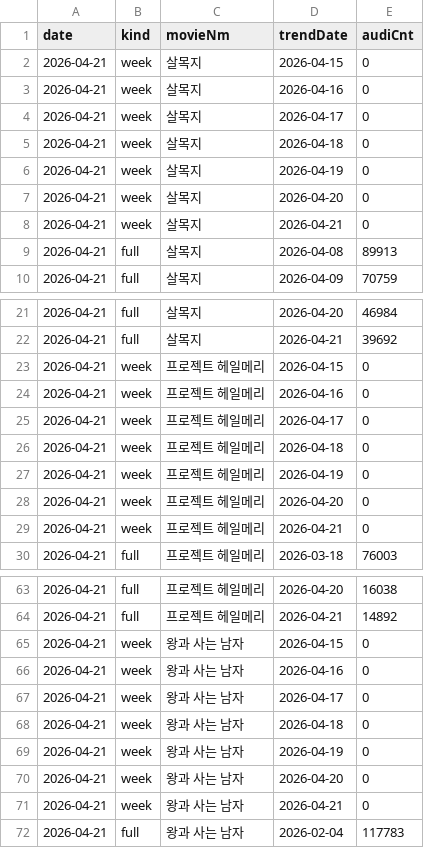
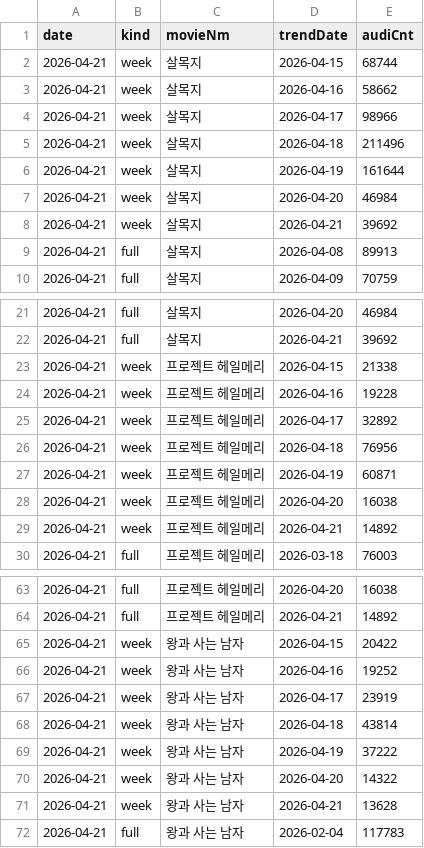
Before and after one commit to ghgfhfg2/screen-score, a CSV file: data/boxoffice_trends/2026-04-21.csv, drawn as a sheet; only a part is shown, gaps mark what is left out; the diff covers the shown part only.

```diff
--- a/data/boxoffice_trends/2026-04-21.csv
+++ b/data/boxoffice_trends/2026-04-21.csv
@@ -1,9 +1,9 @@
 date,kind,movieNm,trendDate,audiCnt
-2026-04-21,week,살목지,2026-04-15,0
-2026-04-21,week,살목지,2026-04-16,0
-2026-04-21,week,살목지,2026-04-17,0
-2026-04-21,week,살목지,2026-04-18,0
-2026-04-21,week,살목지,2026-04-19,0
-2026-04-21,week,살목지,2026-04-20,0
-2026-04-21,week,살목지,2026-04-21,0
+2026-04-21,week,살목지,2026-04-15,68744
+2026-04-21,week,살목지,2026-04-16,58662
+2026-04-21,week,살목지,2026-04-17,98966
+2026-04-21,week,살목지,2026-04-18,211496
+2026-04-21,week,살목지,2026-04-19,161644
+2026-04-21,week,살목지,2026-04-20,46984
+2026-04-21,week,살목지,2026-04-21,39692
 2026-04-21,full,살목지,2026-04-08,89913
@@ -22,9 +22,9 @@ date,kind,movieNm,trendDate,audiCnt
 2026-04-21,full,살목지,2026-04-21,39692
-2026-04-21,week,프로젝트 헤일메리,2026-04-15,0
-2026-04-21,week,프로젝트 헤일메리,2026-04-16,0
-2026-04-21,week,프로젝트 헤일메리,2026-04-17,0
-2026-04-21,week,프로젝트 헤일메리,2026-04-18,0
-2026-04-21,week,프로젝트 헤일메리,2026-04-19,0
-2026-04-21,week,프로젝트 헤일메리,2026-04-20,0
-2026-04-21,week,프로젝트 헤일메리,2026-04-21,0
+2026-04-21,week,프로젝트 헤일메리,2026-04-15,21338
+2026-04-21,week,프로젝트 헤일메리,2026-04-16,19228
+2026-04-21,week,프로젝트 헤일메리,2026-04-17,32892
+2026-04-21,week,프로젝트 헤일메리,2026-04-18,76956
+2026-04-21,week,프로젝트 헤일메리,2026-04-19,60871
+2026-04-21,week,프로젝트 헤일메리,2026-04-20,16038
+2026-04-21,week,프로젝트 헤일메리,2026-04-21,14892
 2026-04-21,full,프로젝트 헤일메리,2026-03-18,76003
@@ -64,9 +64,9 @@ date,kind,movieNm,trendDate,audiCnt
 2026-04-21,full,프로젝트 헤일메리,2026-04-21,14892
-2026-04-21,week,왕과 사는 남자,2026-04-15,0
-2026-04-21,week,왕과 사는 남자,2026-04-16,0
-2026-04-21,week,왕과 사는 남자,2026-04-17,0
-2026-04-21,week,왕과 사는 남자,2026-04-18,0
-2026-04-21,week,왕과 사는 남자,2026-04-19,0
-2026-04-21,week,왕과 사는 남자,2026-04-20,0
-2026-04-21,week,왕과 사는 남자,2026-04-21,0
+2026-04-21,week,왕과 사는 남자,2026-04-15,20422
+2026-04-21,week,왕과 사는 남자,2026-04-16,19252
+2026-04-21,week,왕과 사는 남자,2026-04-17,23919
+2026-04-21,week,왕과 사는 남자,2026-04-18,43814
+2026-04-21,week,왕과 사는 남자,2026-04-19,37222
+2026-04-21,week,왕과 사는 남자,2026-04-20,14322
+2026-04-21,week,왕과 사는 남자,2026-04-21,13628
 2026-04-21,full,왕과 사는 남자,2026-02-04,117783
```
Also changed, not shown: 6 added rows and 37 edited cells elsewhere in this file, data/boxoffice/2026-04-19.csv, data/boxoffice/2026-04-20.csv, 6 other files.
